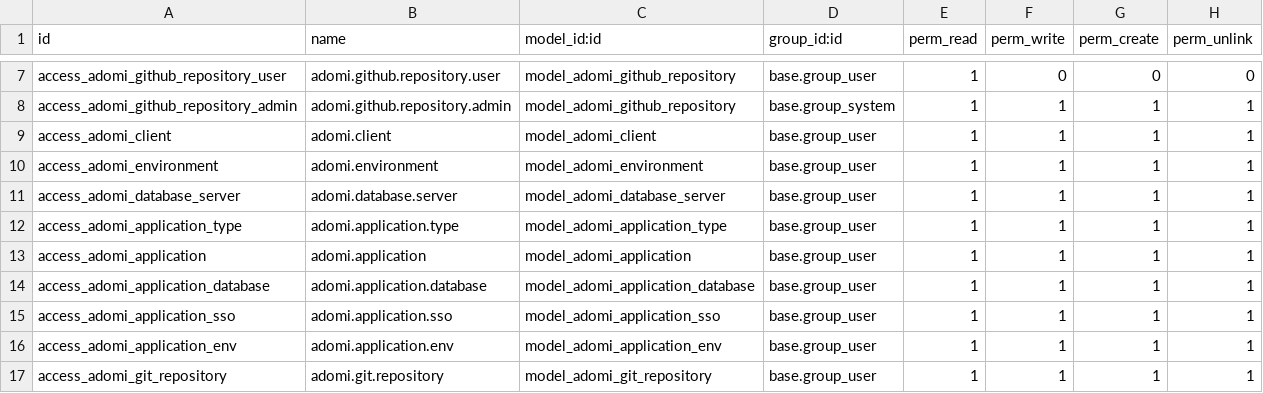
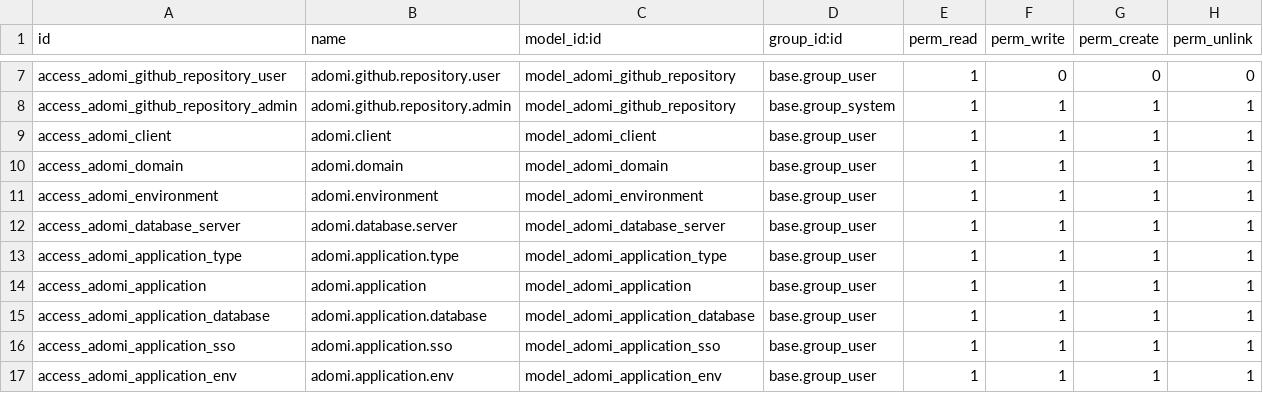
Before and after one commit to adomi-io/adomi-platform-controller, a CSV file: src/adomi_platform_management/addons/adomi_platform/security/ir.model.access.csv, drawn as a sheet; only a part is shown, gaps mark what is left out; the shorter side is filled out with more unchanged rows.

```diff
--- a/src/adomi_platform_management/addons/adomi_platform/security/ir.model.access.csv
+++ b/src/adomi_platform_management/addons/adomi_platform/security/ir.model.access.csv
@@ -9,2 +9,3 @@ access_adomi_github_repository_admin,adomi.github.repository.admin,model_adomi_g
 access_adomi_client,adomi.client,model_adomi_client,base.group_user,1,1,1,1
+access_adomi_domain,adomi.domain,model_adomi_domain,base.group_user,1,1,1,1
 access_adomi_environment,adomi.environment,model_adomi_environment,base.group_user,1,1,1,1
```
Also changed, not shown: 22 other files.
